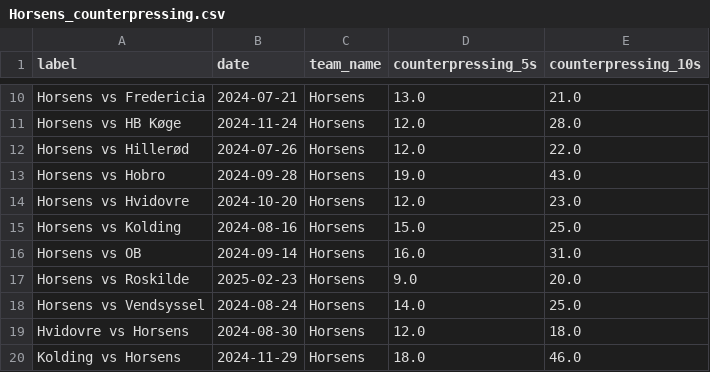
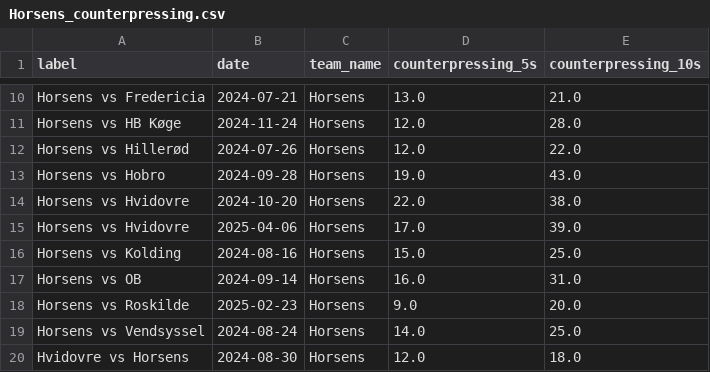
Before and after one commit to AC-Horsens/AC-Horsens-First-Team, a CSV file: DNK_1_Division_2024_2025/Horsens/Horsens_counterpressing.csv, drawn as a sheet; only a part is shown, gaps mark what is left out; the shorter side is filled out with more unchanged rows.

```diff
--- a/DNK_1_Division_2024_2025/Horsens/Horsens_counterpressing.csv
+++ b/DNK_1_Division_2024_2025/Horsens/Horsens_counterpressing.csv
@@ -13,3 +13,4 @@ Horsens vs Hillerød,2024-07-26,Horsens,12.0,22.0
 Horsens vs Hobro,2024-09-28,Horsens,19.0,43.0
-Horsens vs Hvidovre,2024-10-20,Horsens,12.0,23.0
+Horsens vs Hvidovre,2024-10-20,Horsens,22.0,38.0
+Horsens vs Hvidovre,2025-04-06,Horsens,17.0,39.0
 Horsens vs Kolding,2024-08-16,Horsens,15.0,25.0
```
Also changed, not shown: Bonus.csv, DNK_1_Division_2024_2025/B_93/B_93_xg_data.csv, 20 other files.
